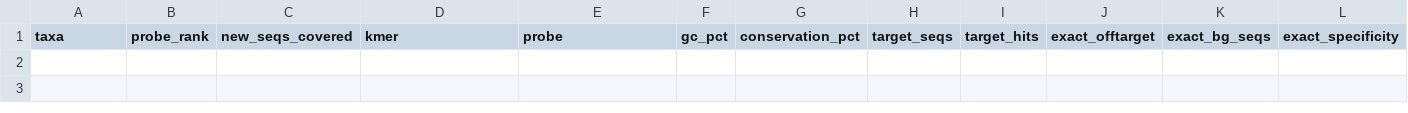
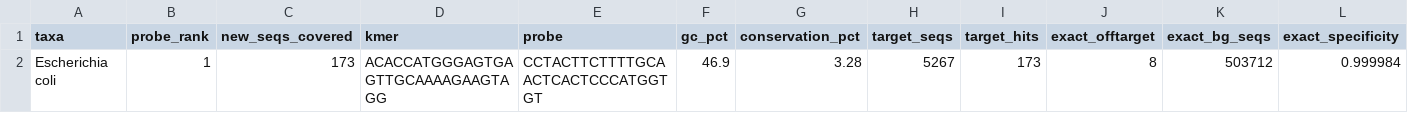
Before and after one commit to NathanKochhar/Bac_probes, a CSV file: KAN2M3/Species/selected/Escherichia_coli_selected_probes.csv, drawn as a sheet; only a part is shown; rows hold the shown columns only; the diff names each change by its address in the sheet, - before the commit and + after, or states it on an @@ line.

```diff
--- a/KAN2M3/Species/selected/Escherichia_coli_selected_probes.csv
+++ b/KAN2M3/Species/selected/Escherichia_coli_selected_probes.csv
+row 2: Escherichia coli | 1 | 173 | ACACCATGGGAGTGAGTTGCAAAAGAAGTAGG | CCTACTTCTTTTGCAACTCACTCCCATGGTGT | 46.9 | 3.28 | 5267 | 173 | 8 | 503712 | 0.999984
```
Also changed, not shown: KAN2M3/Family/selected/Bacteroidaceae_selected_probes.csv, KAN2M3/Species/Species_summary.csv, 35 other files.
